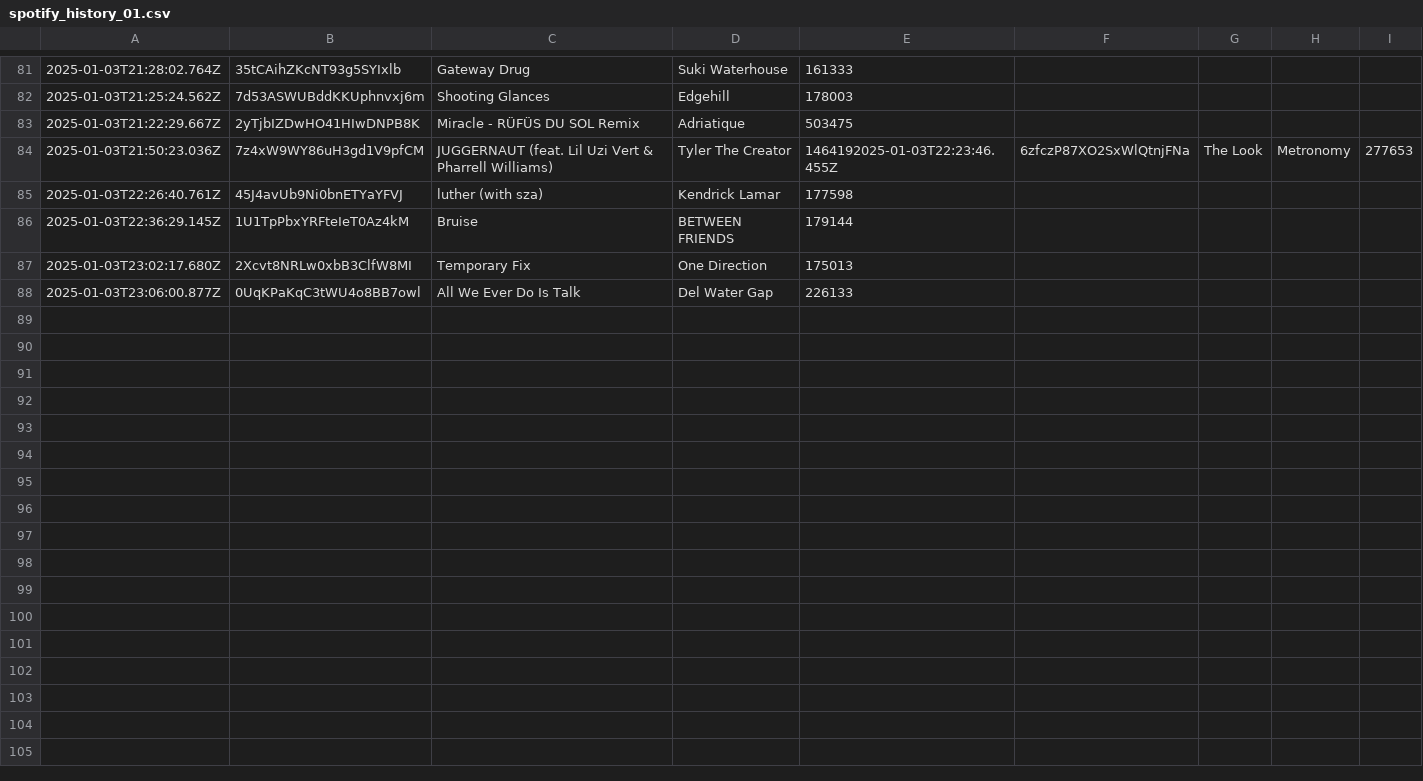
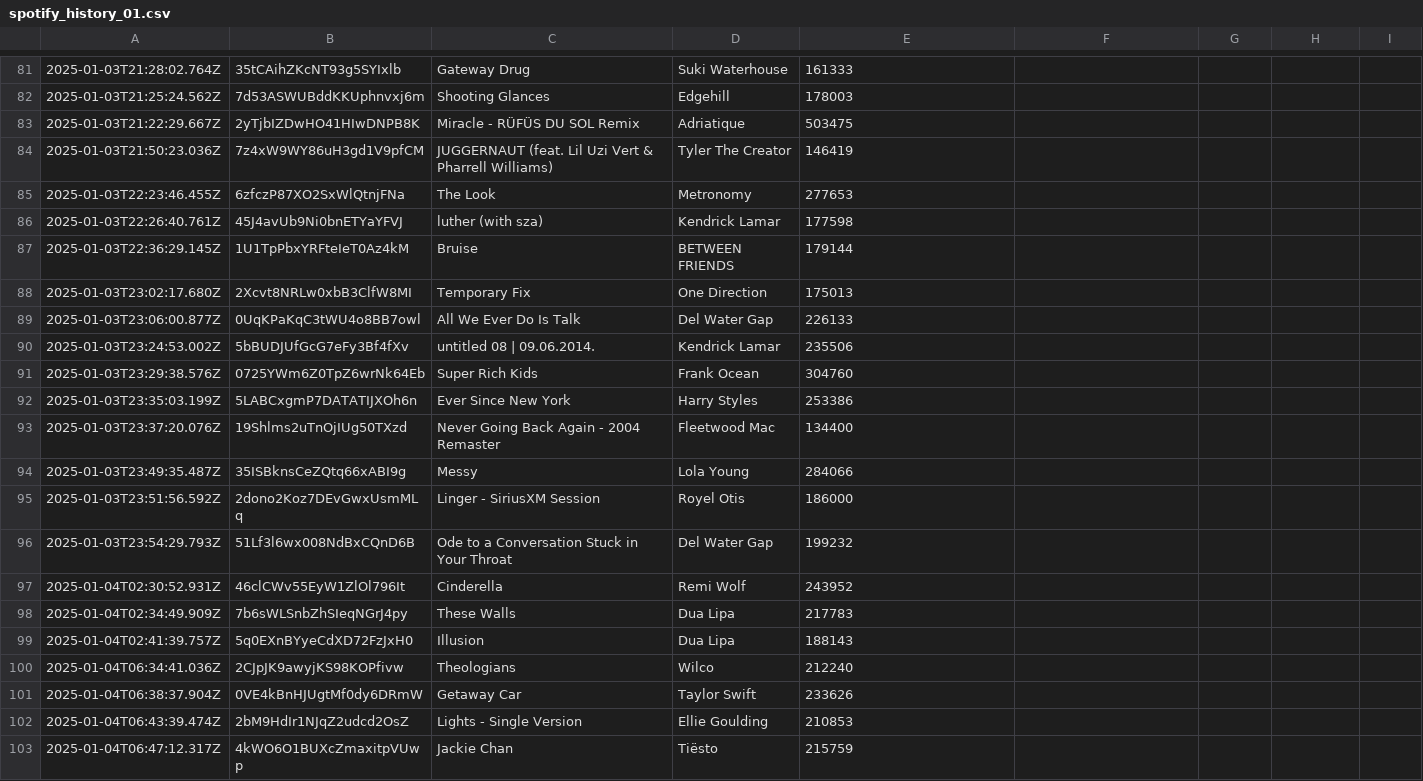
Before and after one commit to katemcgraw0/spotify-data-tracker, a CSV file: spotify_history_01.csv, drawn as a sheet; only a part is shown, gaps mark what is left out.

Commit message:
Fixing the data

```diff
--- a/spotify_history_01.csv
+++ b/spotify_history_01.csv
@@ -83,3 +83,4 @@
 2025-01-03T21:22:29.667Z,2yTjbIZDwHO41HIwDNPB8K,Miracle - RÜFÜS DU SOL Remix,Adriatique,503475
-2025-01-03T21:50:23.036Z,7z4xW9WY86uH3gd1V9pfCM,JUGGERNAUT (feat. Lil Uzi Vert & Pharrell Williams),Tyler  The Creator,1464192025-01-03T22:23:46.455Z,6zfczP87XO2SxWlQtnjFNa,The Look,Metronomy,277653
+2025-01-03T21:50:23.036Z,7z4xW9WY86uH3gd1V9pfCM,JUGGERNAUT (feat. Lil Uzi Vert & Pharrell Williams),Tyler  The Creator,146419
+2025-01-03T22:23:46.455Z,6zfczP87XO2SxWlQtnjFNa,The Look,Metronomy,277653
 2025-01-03T22:26:40.761Z,45J4avUb9Ni0bnETYaYFVJ,luther (with sza),Kendrick Lamar,177598
@@ -88 +89,15 @@
 2025-01-03T23:06:00.877Z,0UqKPaKqC3tWU4o8BB7owl,All We Ever Do Is Talk,Del Water Gap,226133
+2025-01-03T23:24:53.002Z,5bBUDJUfGcG7eFy3Bf4fXv,untitled 08 | 09.06.2014.,Kendrick Lamar,235506
+2025-01-03T23:29:38.576Z,0725YWm6Z0TpZ6wrNk64Eb,Super Rich Kids,Frank Ocean,304760
+2025-01-03T23:35:03.199Z,5LABCxgmP7DATATIJXOh6n,Ever Since New York,Harry Styles,253386
+2025-01-03T23:37:20.076Z,19Shlms2uTnOjIUg50TXzd,Never Going Back Again - 2004 Remaster,Fleetwood Mac,134400
+2025-01-03T23:49:35.487Z,35ISBknsCeZQtq66xABI9g,Messy,Lola Young,284066
+2025-01-03T23:51:56.592Z,2dono2Koz7DEvGwxUsmMLq,Linger - SiriusXM Session,Royel Otis,186000
+2025-01-03T23:54:29.793Z,51Lf3l6wx008NdBxCQnD6B,Ode to a Conversation Stuck in Your Throat,Del Water Gap,199232
+2025-01-04T02:30:52.931Z,46clCWv55EyW1ZlOl796It,Cinderella,Remi Wolf,243952
+2025-01-04T02:34:49.909Z,7b6sWLSnbZhSIeqNGrJ4py,These Walls,Dua Lipa,217783
+2025-01-04T02:41:39.757Z,5q0EXnBYyeCdXD72FzJxH0,Illusion,Dua Lipa,188143
+2025-01-04T06:34:41.036Z,2CJpJK9awyjKS98KOPfivw,Theologians,Wilco,212240
+2025-01-04T06:38:37.904Z,0VE4kBnHJUgtMf0dy6DRmW,Getaway Car,Taylor Swift,233626
+2025-01-04T06:43:39.474Z,2bM9HdIr1NJqZ2udcd2OsZ,Lights - Single Version,Ellie Goulding,210853
+2025-01-04T06:47:12.317Z,4kWO6O1BUXcZmaxitpVUwp,Jackie Chan,Tiësto,215759
```
